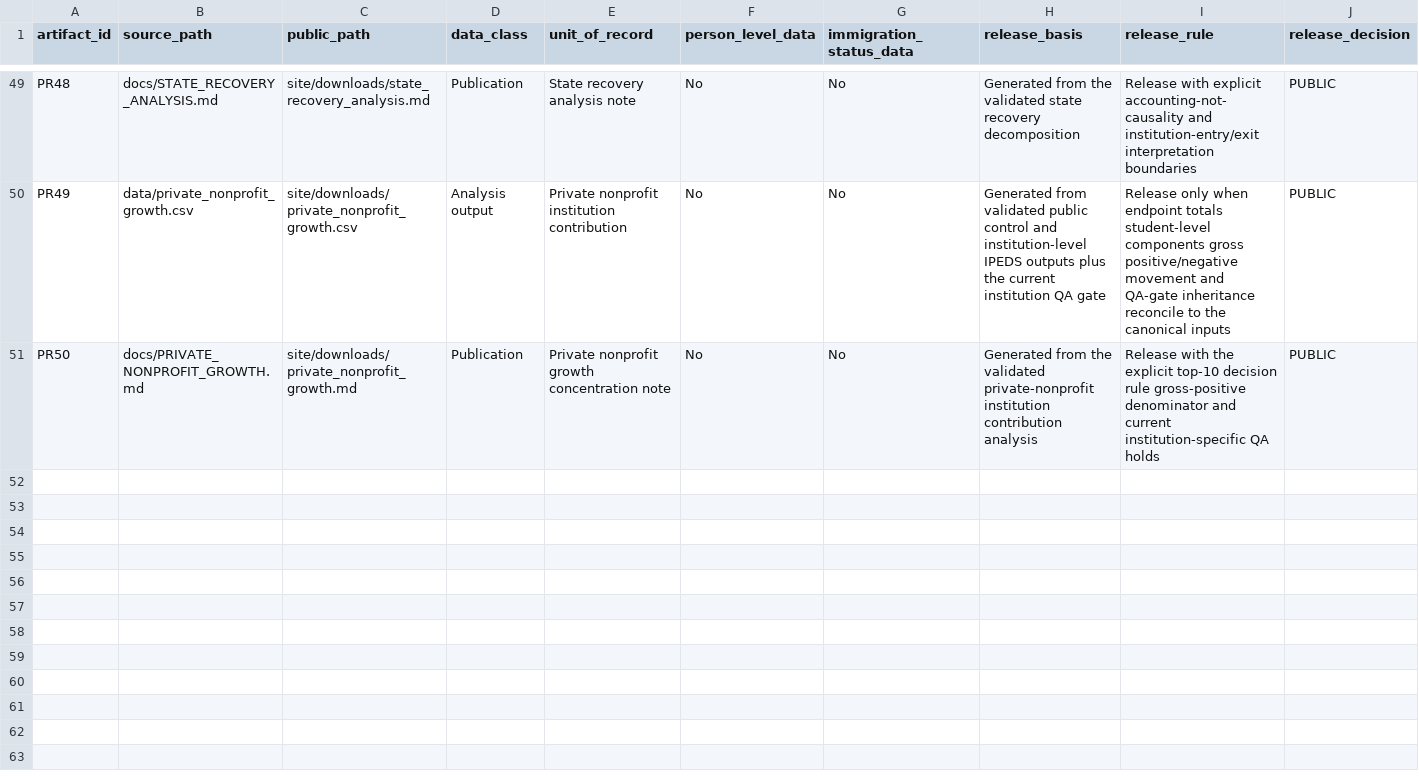
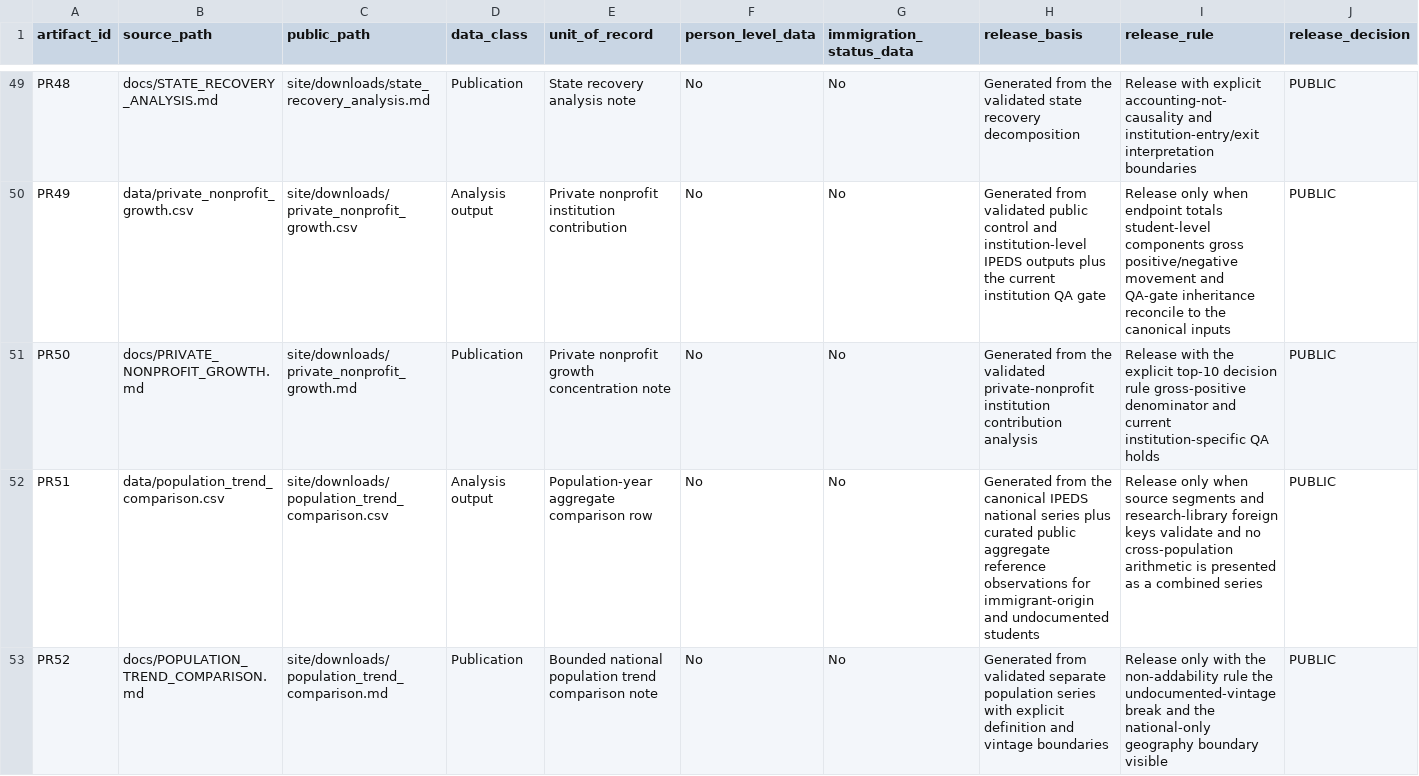
Before and after one commit to Joseph-Th/higher_education_and_immigration_demo, a CSV file: site/downloads/public_release_register.csv, drawn as a sheet; only a part is shown, gaps mark what is left out; the diff names each change by its address in the sheet, - before the commit and + after, or states it on an @@ line.

```diff
--- a/site/downloads/public_release_register.csv
+++ b/site/downloads/public_release_register.csv
+row 52: PR51 | data/population_trend_comparison.csv | site/downloads/population_trend_comparison.csv | Analysis output | Population-year aggregate comparison row | No | No | Generated from the canonical IPEDS national series plus curated public aggregate reference observations for immigrant-origin and undocumented students | Release only when source segments and research-library foreign keys validate and no cross-population arithmetic is presented as a combined series | PUBLIC
+row 53: PR52 | docs/POPULATION_TREND_COMPARISON.md | site/downloads/population_trend_comparison.md | Publication | Bounded national population trend comparison note | No | No | Generated from validated separate population series with explicit definition and vintage boundaries | Release only with the non-addability rule the undocumented-vintage break and the national-only geography boundary visible | PUBLIC
```
Also changed, not shown: data/public_release_register.csv, data/research_agenda.csv, 36 other files.
